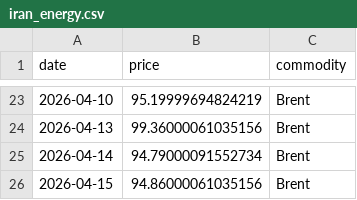
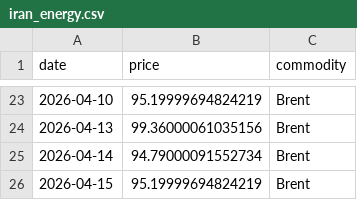
Before and after one commit to mcasrom/iran-osint-monitor, a CSV file: data/processed/iran_energy.csv, drawn as a sheet; only a part is shown, gaps mark what is left out.

```diff
--- a/data/processed/iran_energy.csv
+++ b/data/processed/iran_energy.csv
@@ -25,2 +25,2 @@ date,price,commodity
 2026-04-14,94.79000091552734,Brent
-2026-04-15,94.86000061035156,Brent
+2026-04-15,95.19999694824219,Brent
```
Also changed, not shown: data/processed/iran_keywords.csv, data/processed/iran_narratives.csv, 8 other files.
